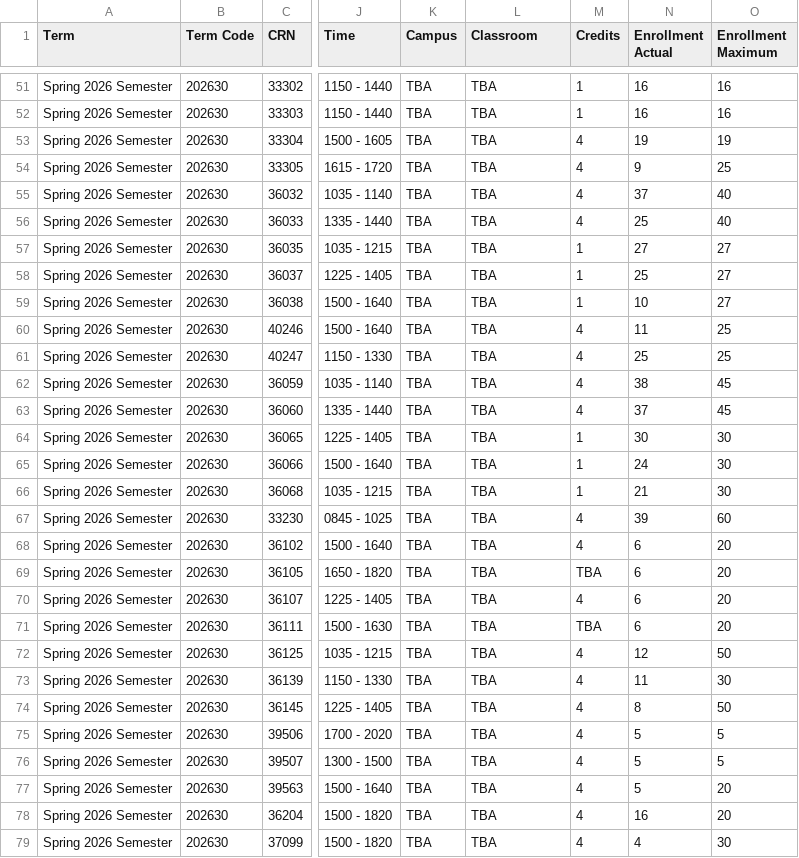
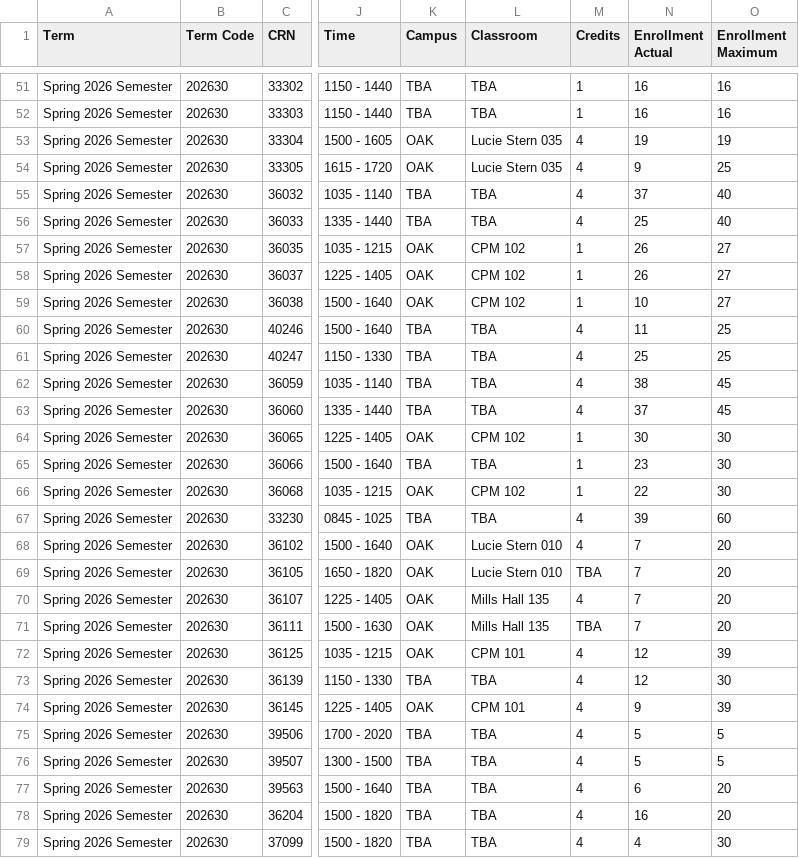
Before and after one commit to johnwinsor/classroom-schedules, a CSV file: courses_combined_202630_202625_OLD.csv, drawn as a sheet; only a part is shown, gaps mark what is left out; the diff covers the shown part only; the diff names each change by its address in the sheet, - before the commit and + after, or states it on an @@ line.

Commit message:
added instructional method to data model

```diff
--- a/courses_combined_202630_202625_OLD.csv
+++ b/courses_combined_202630_202625_OLD.csv
-K53:K54 (Campus): TBA
+K53:K54 (Campus): OAK
-L53:L54 (Classroom): TBA
+L53:L54 (Classroom): Lucie Stern 035
-K57:K59 (Campus): TBA
+K57:K59 (Campus): OAK
-L57:L59 (Classroom): TBA
+L57:L59 (Classroom): CPM 102
-N57 (Enrollment Actual): 27
+N57 (Enrollment Actual): 26
-N58 (Enrollment Actual): 25
+N58 (Enrollment Actual): 26
-K64 (Campus): TBA
+K64 (Campus): OAK
-L64 (Classroom): TBA
+L64 (Classroom): CPM 102
-N65 (Enrollment Actual): 24
+N65 (Enrollment Actual): 23
-K66 (Campus): TBA
+K66 (Campus): OAK
-L66 (Classroom): TBA
+L66 (Classroom): CPM 102
-N66 (Enrollment Actual): 21
+N66 (Enrollment Actual): 22
-K68:K72 (Campus): TBA
+K68:K72 (Campus): OAK
-L68:L69 (Classroom): TBA
+L68:L69 (Classroom): Lucie Stern 010
-N68:N71 (Enrollment Actual): 6
+N68:N71 (Enrollment Actual): 7
-L70:L71 (Classroom): TBA
+L70:L71 (Classroom): Mills Hall 135
-L72 (Classroom): TBA
+L72 (Classroom): CPM 101
-O72 (Enrollment Maximum): 50
+O72 (Enrollment Maximum): 39
-N73 (Enrollment Actual): 11
+N73 (Enrollment Actual): 12
-K74 (Campus): TBA
+K74 (Campus): OAK
-L74 (Classroom): TBA
+L74 (Classroom): CPM 101
-N74 (Enrollment Actual): 8
+N74 (Enrollment Actual): 9
-O74 (Enrollment Maximum): 50
+O74 (Enrollment Maximum): 39
-N77 (Enrollment Actual): 5
+N77 (Enrollment Actual): 6
```
Also changed, not shown: 23 edited cells elsewhere in this file, 6 other files.
